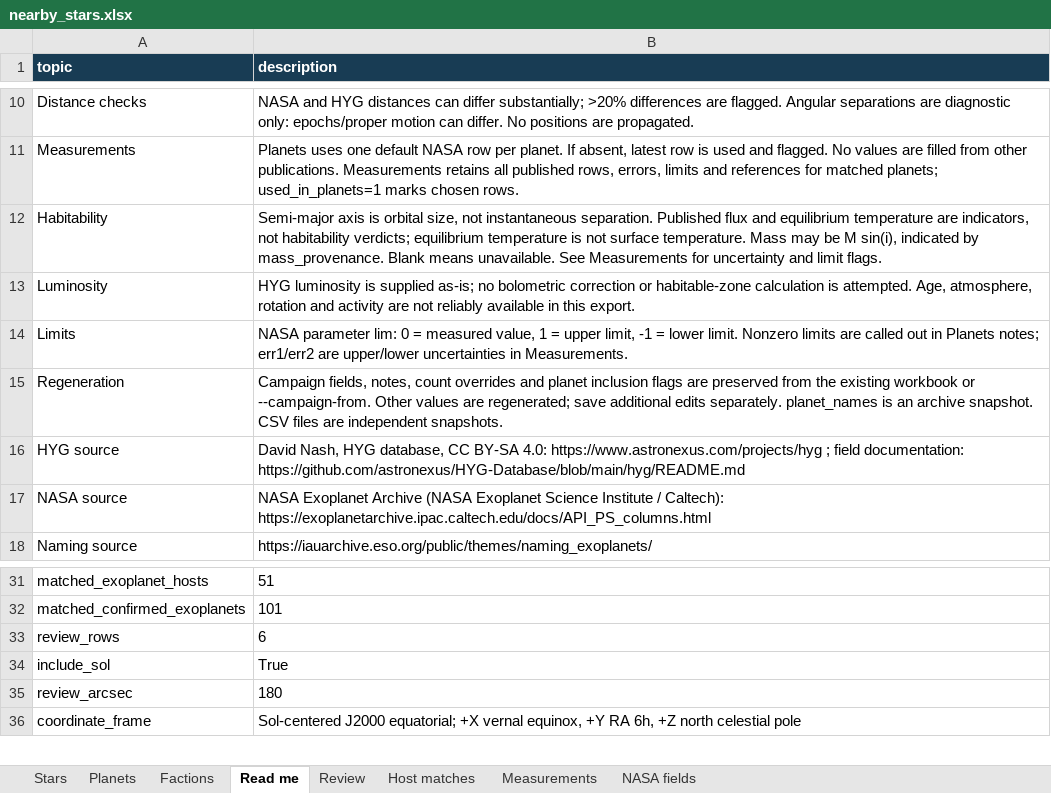
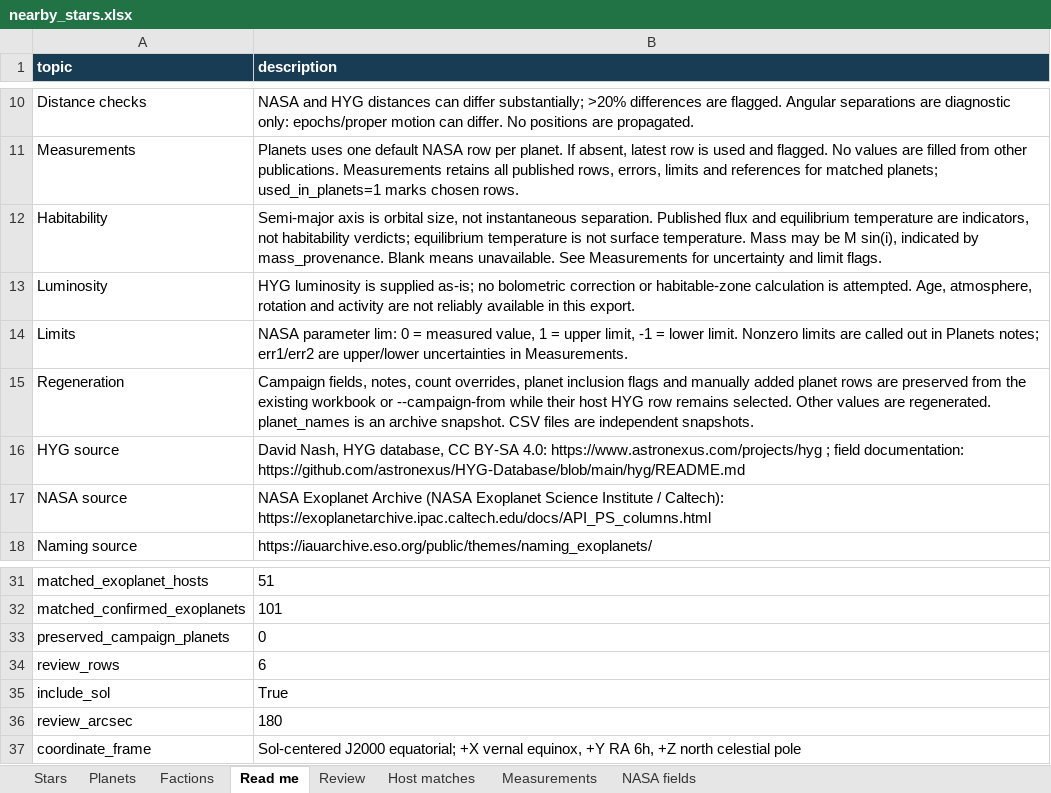
Before and after one commit to Ampers8nd/heavens-gate-viz, an Excel workbook: data/output/nearby_30ly/nearby_stars.xlsx, sheet Read me, drawn as a sheet; only a part is shown, gaps mark what is left out; values as stored, in another font and other column widths than the file's, no borders; table styles not drawn; the diff names each change by its address in the sheet, - before the commit and + after, or states it on an @@ line.

Commit message:
introduced a fix to keep added planets after rerunning nearby stars

```diff
--- a/data/output/nearby_30ly/nearby_stars.xlsx (sheet Read me)
+++ b/data/output/nearby_30ly/nearby_stars.xlsx (sheet Read me)
-B15 (description): …notes, count overrides and planet inclusion flags are preserved from the existing workbook or --campaign-from. Other values are regenerated; save additional edits separately. planet_names is…
+B15 (description): …notes, count overrides, planet inclusion flags and manually added planet rows are preserved from the existing workbook or --campaign-from while their host HYG row remains selected. Other values are regenerated. planet_names is…
+row 33: preserved_campaign_planets | 0
```
Also changed, not shown: 7 other files.
